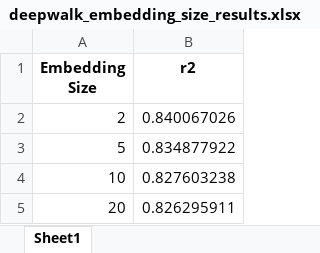
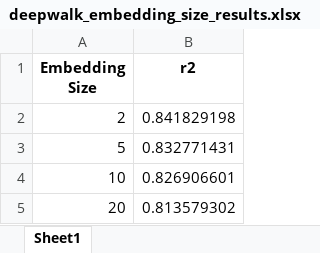
Before and after one commit to mamintoosi-papers-codes/House2Vec, an Excel workbook: results/MHD/deepwalk_embedding_size_results.xlsx, sheet Sheet1, drawn as a sheet; values as stored, in another font and other column widths than the file's, no borders; the diff names each change by its address in the sheet, - before the commit and + after, or states it on an @@ line.

```diff
--- a/results/MHD/deepwalk_embedding_size_results.xlsx (sheet Sheet1)
+++ b/results/MHD/deepwalk_embedding_size_results.xlsx (sheet Sheet1)
-B2 (r2): 0.840067026
+B2 (r2): 0.841829198
-B3 (r2): 0.834877922
+B3 (r2): 0.832771431
-B4 (r2): 0.827603238
+B4 (r2): 0.826906601
-B5 (r2): 0.826295911
+B5 (r2): 0.813579302
```
Also changed, not shown: results/MHD/final_results.xlsx, results/MHD/node2vec_embedding_size_results.xlsx, 6 other files.
